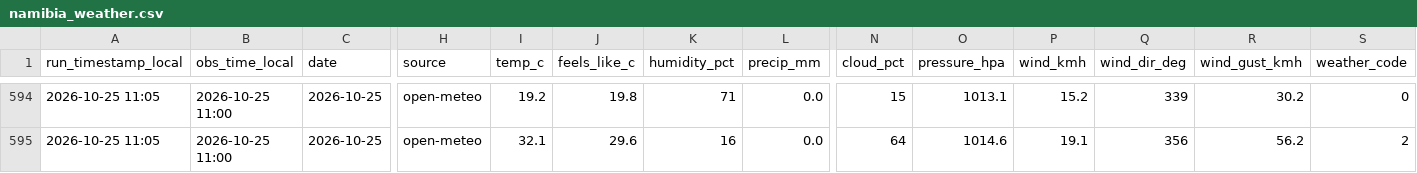
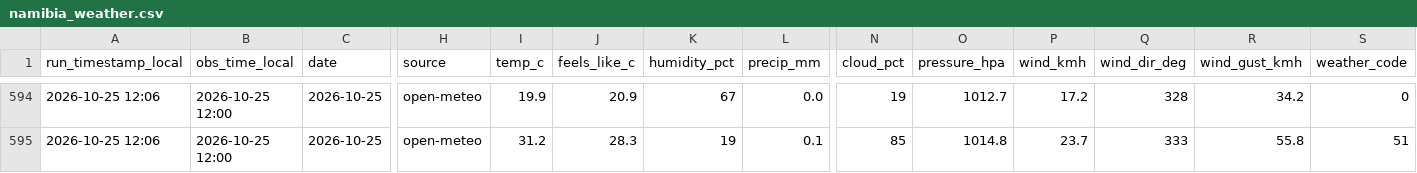
Before and after one commit to antonil8832/namibia_weather, a CSV file: data/namibia_weather.csv, drawn as a sheet; only a part is shown, gaps mark what is left out; the diff covers the shown part only; the diff names each change by its address in the sheet, - before the commit and + after, or states it on an @@ line.

Commit message:
Weather update 2026-10-25 12:06 Windhoek

```diff
--- a/data/namibia_weather.csv
+++ b/data/namibia_weather.csv
-A594:A595 (run_timestamp_local): 2026-10-25 11:05
+A594:A595 (run_timestamp_local): 2026-10-25 12:06
-B594:B595 (obs_time_local): 2026-10-25 11:00
+B594:B595 (obs_time_local): 2026-10-25 12:00
-I594 (temp_c): 19.2
+I594 (temp_c): 19.9
-J594 (feels_like_c): 19.8
+J594 (feels_like_c): 20.9
-K594 (humidity_pct): 71
+K594 (humidity_pct): 67
-N594 (cloud_pct): 15
+N594 (cloud_pct): 19
-O594 (pressure_hpa): 1013.1
+O594 (pressure_hpa): 1012.7
-P594 (wind_kmh): 15.2
+P594 (wind_kmh): 17.2
-Q594 (wind_dir_deg): 339
+Q594 (wind_dir_deg): 328
-R594 (wind_gust_kmh): 30.2
+R594 (wind_gust_kmh): 34.2
-I595 (temp_c): 32.1
+I595 (temp_c): 31.2
-J595 (feels_like_c): 29.6
+J595 (feels_like_c): 28.3
-K595 (humidity_pct): 16
+K595 (humidity_pct): 19
-L595 (precip_mm): 0.0
+L595 (precip_mm): 0.1
-N595 (cloud_pct): 64
+N595 (cloud_pct): 85
-O595 (pressure_hpa): 1014.6
+O595 (pressure_hpa): 1014.8
-P595 (wind_kmh): 19.1
+P595 (wind_kmh): 23.7
-Q595 (wind_dir_deg): 356
+Q595 (wind_dir_deg): 333
-R595 (wind_gust_kmh): 56.2
+R595 (wind_gust_kmh): 55.8
-S595 (weather_code): 2
+S595 (weather_code): 51
```
Also changed, not shown: 69 edited cells elsewhere in this file, 4 other files.
